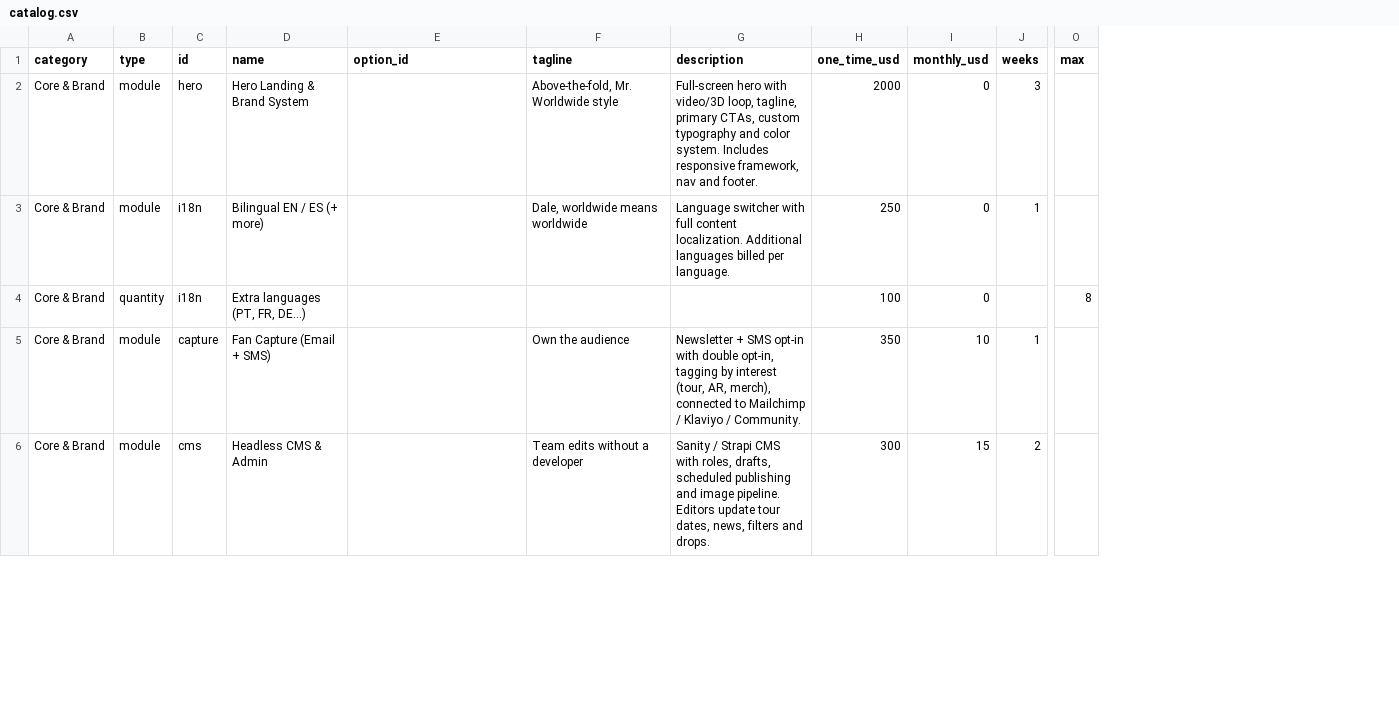
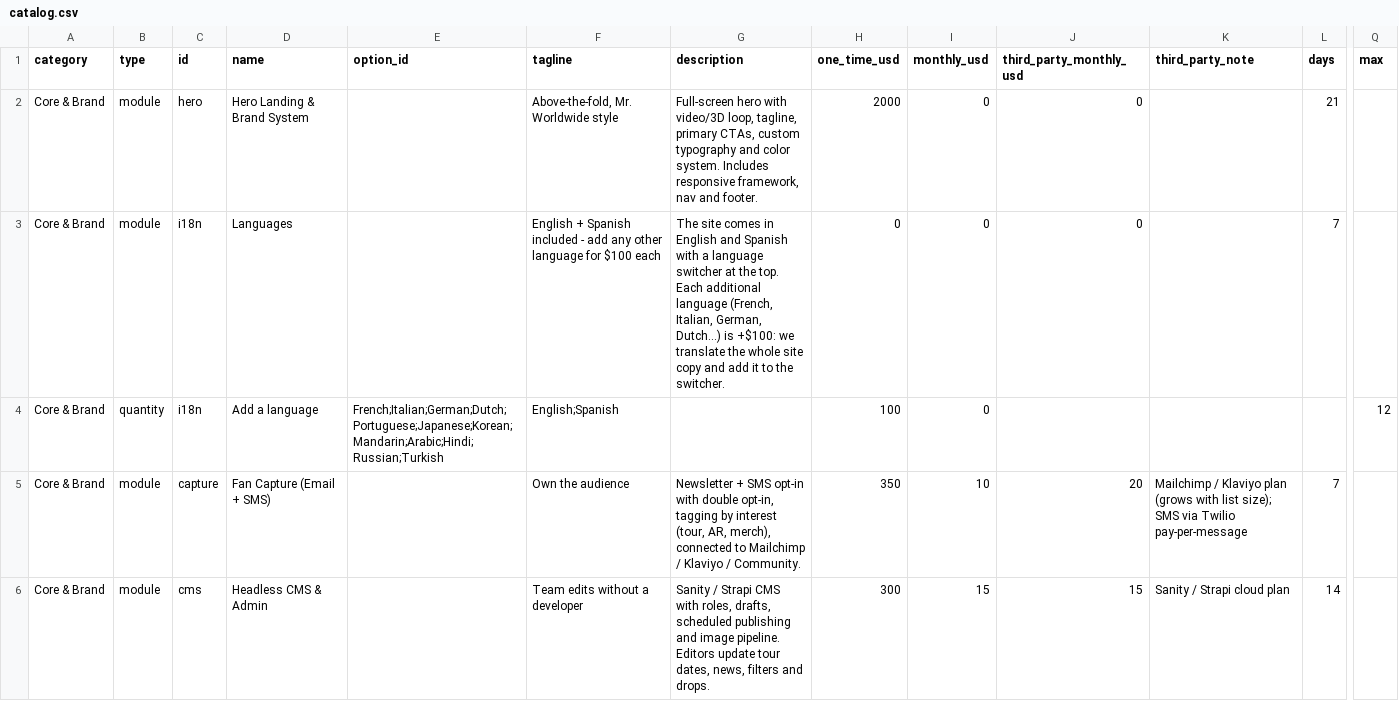
Before and after one commit to voftec/Website-a-la-carta, a CSV file: catalog.csv, drawn as a sheet; only a part is shown, gaps mark what is left out; removed rows and columns are numbered as before the commit, all else as after; the diff names each change by its address in the sheet, - before the commit and + after, or states it on an @@ line.

```diff
--- a/catalog.csv
+++ b/catalog.csv
-column J (weeks), rows 2-6: 3 | 1 |  | 1 | 2
+column J (third_party_monthly_usd), rows 2-6: 0 | 0 |  | 20 | 15
+column K (third_party_note), rows 5-6: Mailchimp / Klaviyo plan (grows with list size); SMS via Twilio pay-per-message | Sanity / Strapi cloud plan
+column L (days), rows 2-6: 21 | 7 |  | 7 | 14
-D3 (name): Bilingual EN / ES (+ more)
+D3 (name): Languages
-F3 (tagline): Dale, worldwide means worldwide
+F3 (tagline): English + Spanish included - add any other language for $100 each
-G3 (description): Language switcher with full content localization. Additional languages billed per language.
+G3 (description): The site comes in English and Spanish with a language switcher at the top. Each additional language (French, Italian, German, Dutch...) is +$100: we translate the whole site copy and add it to the switcher.
-H3 (one_time_usd): 250
+H3 (one_time_usd): 0
-D4 (name): Extra languages (PT, FR, DE…)
+D4 (name): Add a language
-E4 (option_id): (empty)
+E4 (option_id): French;Italian;German;Dutch;Portuguese;Japanese;Korean;Mandarin;Arabic;Hindi;Russian;Turkish
-F4 (tagline): (empty)
+F4 (tagline): English;Spanish
-Q4 (max): 8
+Q4 (max): 12
```
Also changed, not shown: 9 other files.
